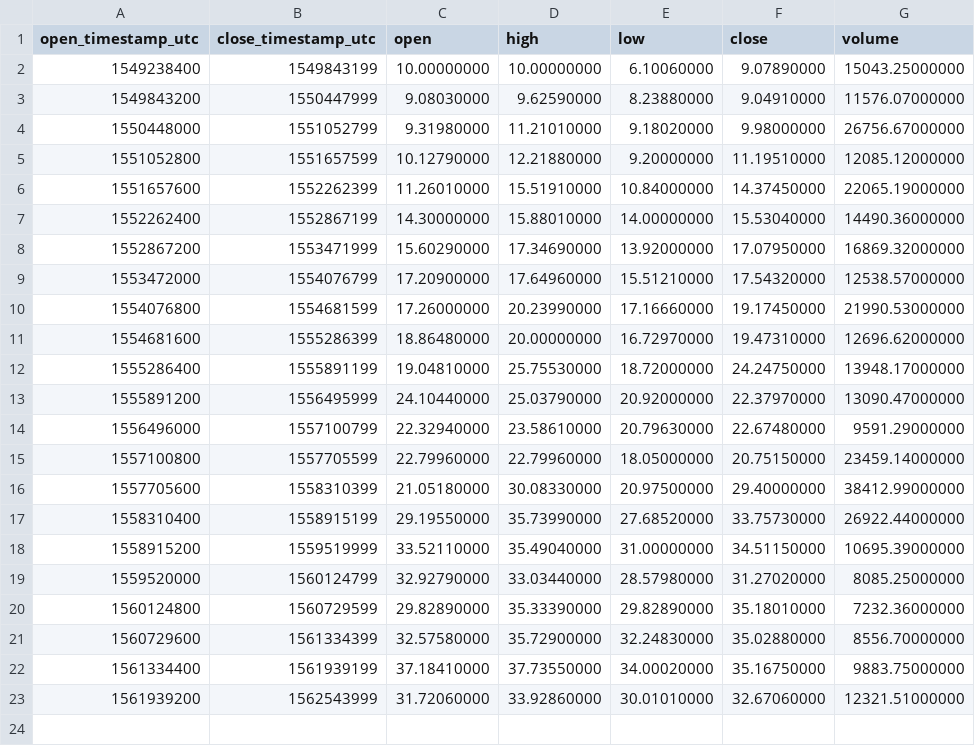
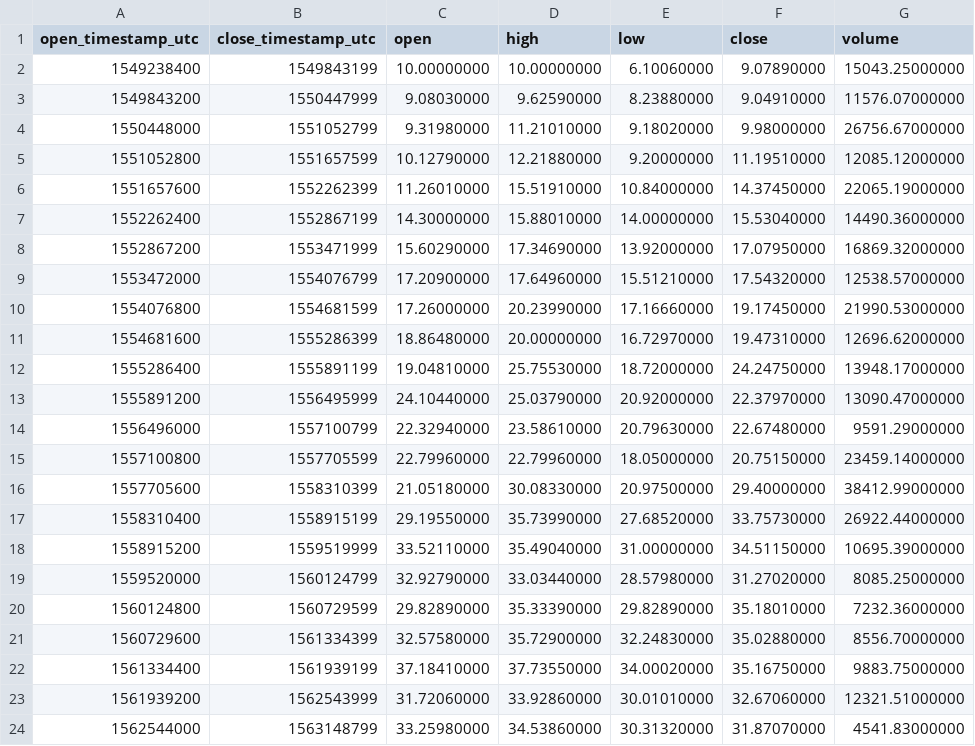
Before and after one commit to cryptobigbro/binance-BNBUSDS, a CSV file: binance-BNBUSDS-1w.csv, drawn as a sheet; the diff names each change by its address in the sheet, - before the commit and + after, or states it on an @@ line.

```diff
--- a/binance-BNBUSDS-1w.csv
+++ b/binance-BNBUSDS-1w.csv
+row 24: 1562544000 | 1563148799 | 33.25980000 | 34.53860000 | 30.31320000 | 31.87070000 | 4541.83000000
```
Also changed, not shown: binance-BNBUSDS-1d.csv, binance-BNBUSDS-1h.csv.
